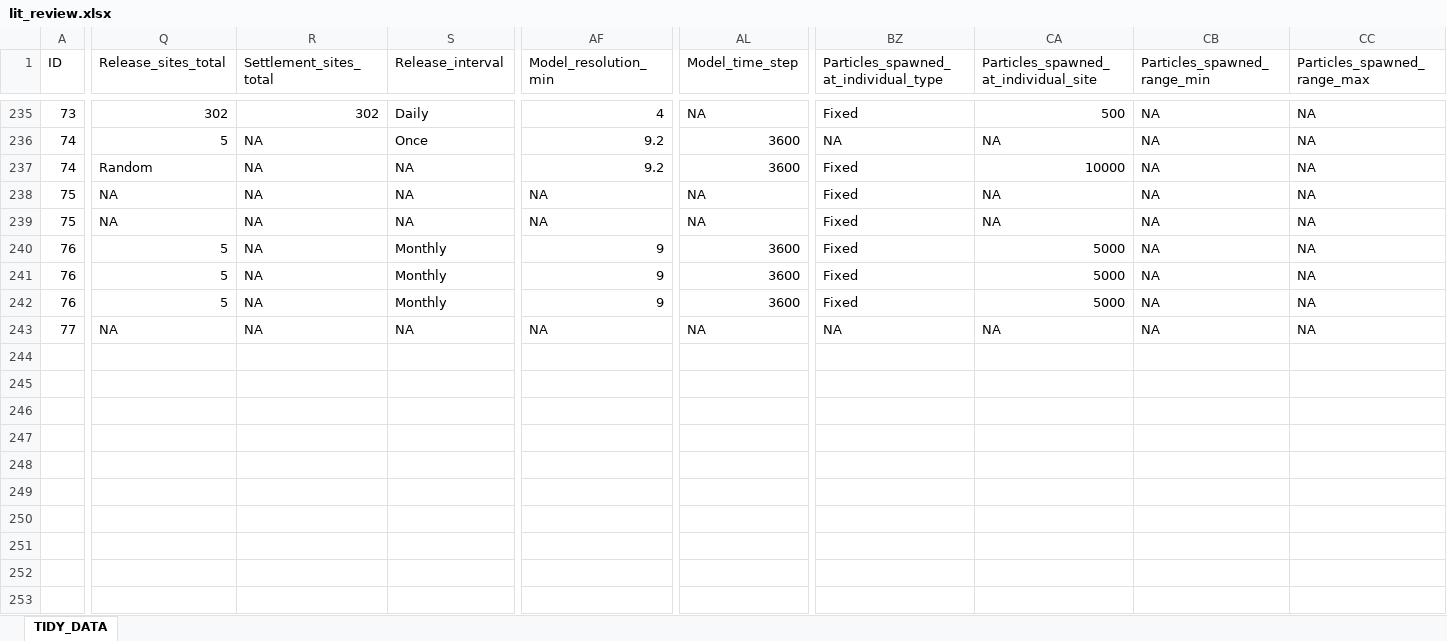
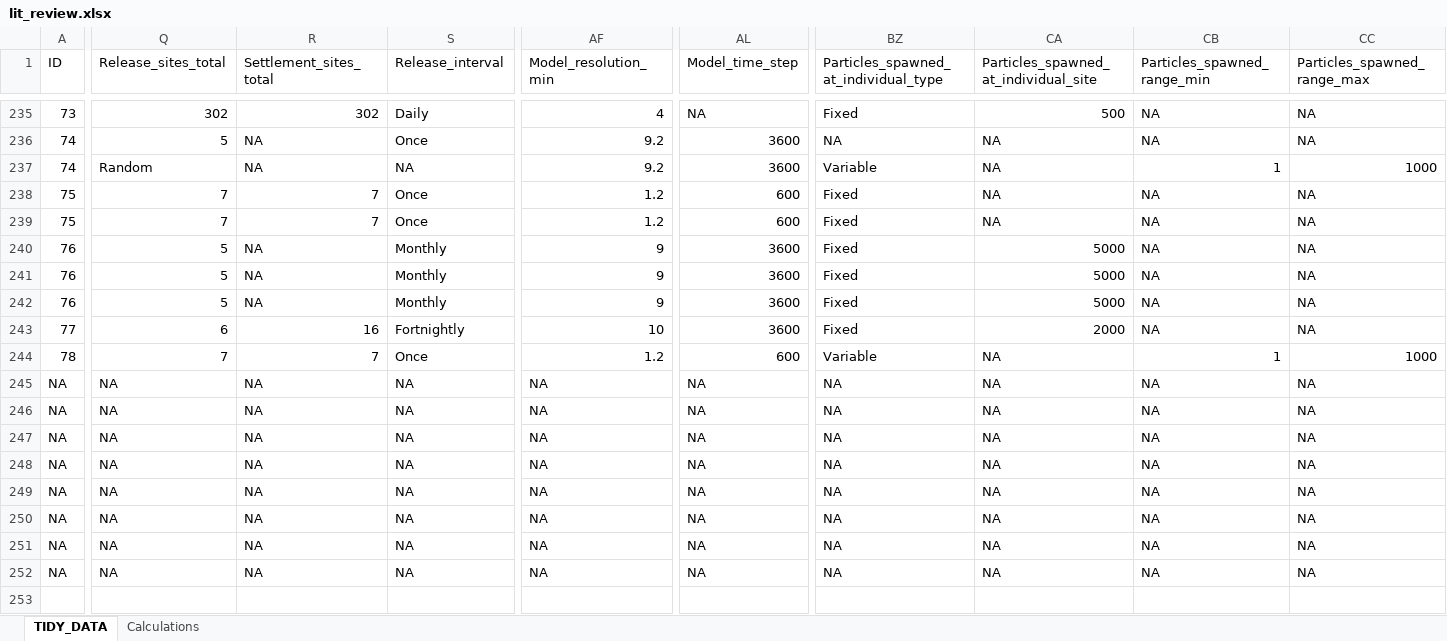
Before and after one commit to iftikhar8/thesis, an Excel workbook: chapters/lit_review/data/lit_review.xlsx, sheet TIDY_DATA, drawn as a sheet; only a part is shown, gaps mark what is left out; the shorter side is filled out with more unchanged rows; values as stored, in another font and other column widths than the file's, no cell formats; conditional formats not drawn; removed rows and columns are numbered as before the commit, all else as after; rows hold the shown columns only; the diff covers the shown part only; the diff names each change by its address in the sheet, - before the commit and + after, or states it on an @@ line.

```diff
--- a/chapters/lit_review/data/lit_review.xlsx (sheet TIDY_DATA)
+++ b/chapters/lit_review/data/lit_review.xlsx (sheet TIDY_DATA)
+sheet tab: Calculations
-BZ237: Fixed
+BZ237: Variable
-CA237: 10000
+CA237: NA
-CB237 (Particles_spawned_range_min): NA
+CB237 (Particles_spawned_range_min): 1
-CC237 (Particles_spawned_range_max): NA
+CC237 (Particles_spawned_range_max): 1000
-Q238:Q239 (Release_sites_total): NA
+Q238:Q239 (Release_sites_total): 7
-R238:R239 (Settlement_sites_total): NA
+R238:R239 (Settlement_sites_total): 7
-S238:S239 (Release_interval): NA
+S238:S239 (Release_interval): Once
-AF238:AF239 (Model_resolution_min): NA
+AF238:AF239 (Model_resolution_min): 1.2
-AL238:AL239 (Model_time_step): NA
+AL238:AL239 (Model_time_step): 600
+row 243: 77 | 6 | 16 | Fortnightly | 10 | 3600 | Fixed | 2000 | NA | NA
+row 244: 78 | 7 | 7 | Once | 1.2 | 600 | Variable | NA | 1 | 1000
-A245 (ID): 77
+A245 (ID): NA
-row 246: (empty)
+row 246: NA | NA | NA | NA | NA | NA | NA | NA | NA | NA
-row 247: (empty)
+row 247: NA | NA | NA | NA | NA | NA | NA | NA | NA | NA
-row 248: (empty)
+row 248: NA | NA | NA | NA | NA | NA | NA | NA | NA | NA
-row 249: (empty)
+row 249: NA | NA | NA | NA | NA | NA | NA | NA | NA | NA
-row 250: (empty)
+row 250: NA | NA | NA | NA | NA | NA | NA | NA | NA | NA
-row 251: (empty)
+row 251: NA | NA | NA | NA | NA | NA | NA | NA | NA | NA
-row 250: (empty)
-row 251: (empty)
-row 252: (empty)
-row 253: (empty)
```
Also changed, not shown: 2 removed rows and 11 edited cells elsewhere in this sheet, cell formats, 4 other files.
